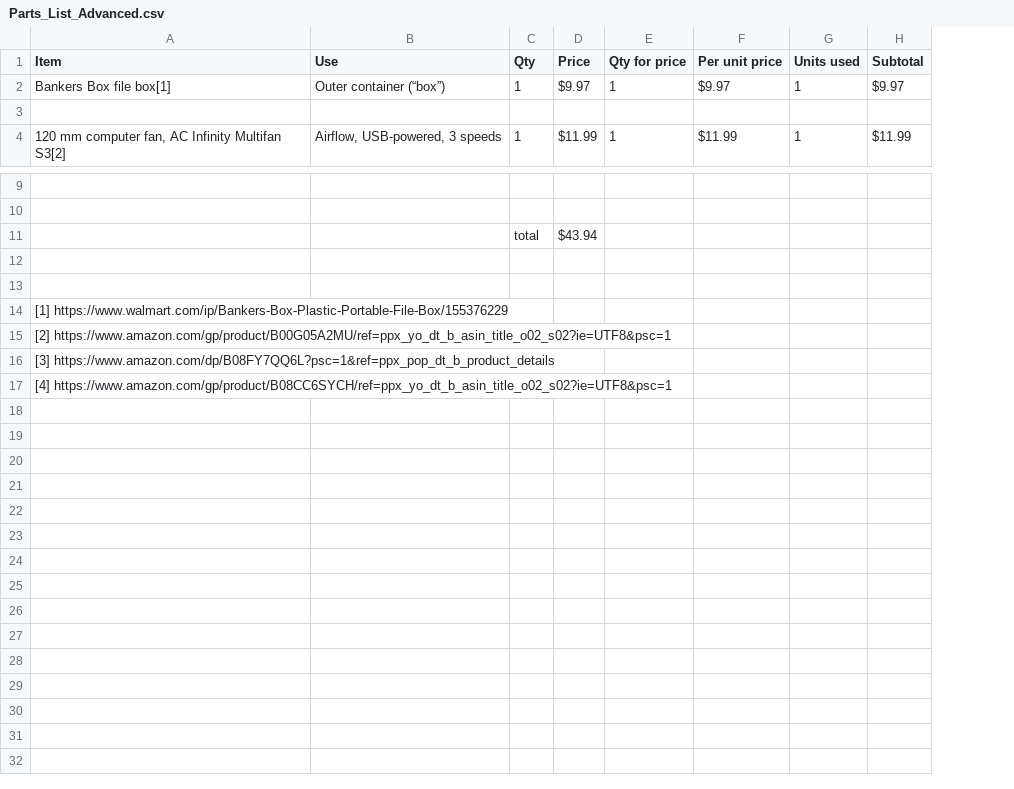
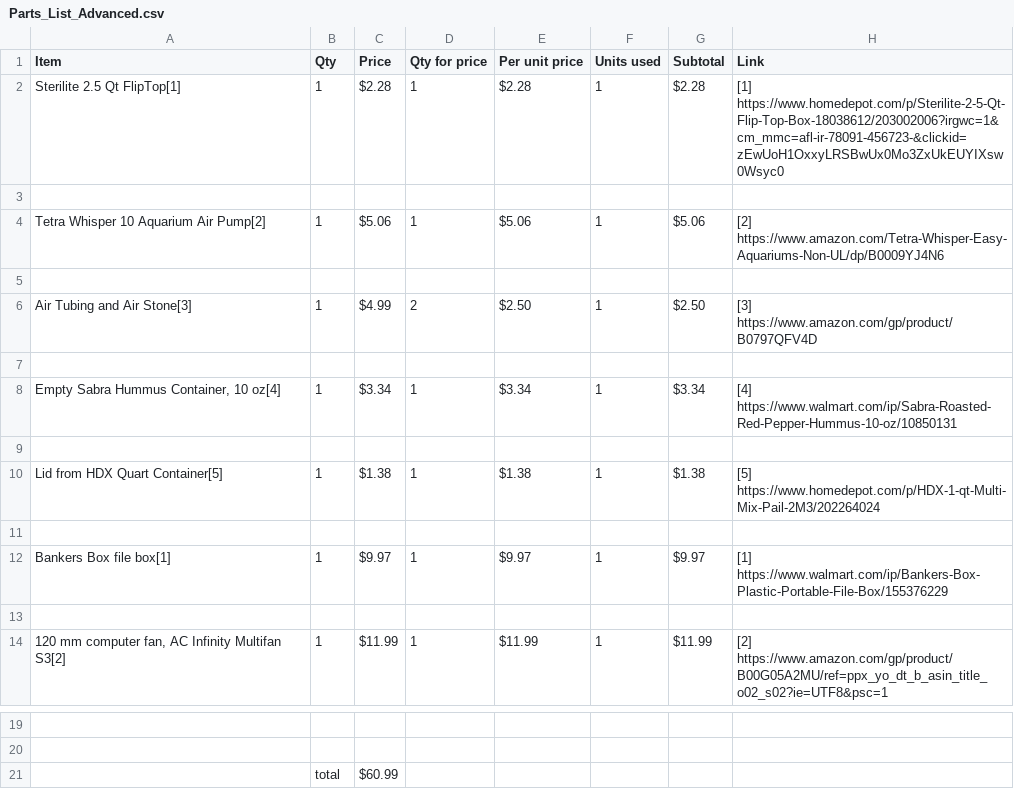
Before and after one commit to openair-collective/openair-cyan, a CSV file: parts-list/Parts_List_Advanced.csv, drawn as a sheet; only a part is shown, gaps mark what is left out; removed rows and columns are numbered as before the commit, all else as after; the diff names each change by its address in the sheet, - before the commit and + after, or states it on an @@ line.

Commit message:
Formatting advanced parts list

```diff
--- a/parts-list/Parts_List_Advanced.csv
+++ b/parts-list/Parts_List_Advanced.csv
-column B (Use), rows 2-4: Outer container (“box”) |  | Airflow, USB-powered, 3 speeds
+column H (Link), rows 12-14: [1] https://www.walmart.com/ip/Bankers-Box-Plastic-Portable-File-Box/155376229 |  | [2] https://www.amazon.com/gp/product/B00G05A2MU/ref=ppx_yo_dt_b_asin_title_o02_s02?ie=UTF8&psc=1
+row 2: Sterilite 2.5 Qt FlipTop[1] | 1 | $2.28 | 1 | $2.28 | 1 | $2.28 | [1] https://www.homedepot.com/p/Sterilite-2-5-Qt-Flip-Top-Box-18038612/203002006?irgwc=1&cm_mmc=afl-ir-78091-456723-&clickid=zEwUoH1OxxyLRSBwUx0Mo3ZxUkEUYIXsw0Wsyc0
+row 3: (empty)
+row 4: Tetra Whisper 10 Aquarium Air Pump[2] | 1 | $5.06 | 1 | $5.06 | 1 | $5.06 | [2] https://www.amazon.com/Tetra-Whisper-Easy-Aquariums-Non-UL/dp/B0009YJ4N6
+row 5: (empty)
+row 6: Air Tubing and Air Stone[3] | 1 | $4.99 | 2 | $2.50 | 1 | $2.50 | [3] https://www.amazon.com/gp/product/B0797QFV4D
+row 7: (empty)
+row 8: Empty Sabra Hummus Container, 10 oz[4] | 1 | $3.34 | 1 | $3.34 | 1 | $3.34 | [4] https://www.walmart.com/ip/Sabra-Roasted-Red-Pepper-Hummus-10-oz/10850131
+row 9: (empty)
+row 10: Lid from HDX Quart Container[5] | 1 | $1.38 | 1 | $1.38 | 1 | $1.38 | [5] https://www.homedepot.com/p/HDX-1-qt-Multi-Mix-Pail-2M3/202264024
+row 11: (empty)
-row 11:  |  | total | $43.94
-row 21: (empty)
+row 21:  | total | $60.99
-row 13: (empty)
-row 14: [1] https://www.walmart.com/ip/Bankers-Box-Plastic-Portable-File-Box/155376229
-row 15: [2] https://www.amazon.com/gp/product/B00G05A2MU/ref=ppx_yo_dt_b_asin_title_o02_s02?ie=UTF8&psc=1
-row 16: [3] https://www.amazon.com/dp/B08FY7QQ6L?psc=1&ref=ppx_pop_dt_b_product_details
-row 17: [4] https://www.amazon.com/gp/product/B08CC6SYCH/ref=ppx_yo_dt_b_asin_title_o02_s02?ie=UTF8&psc=1
```
Also changed, not shown: 2 other files.
